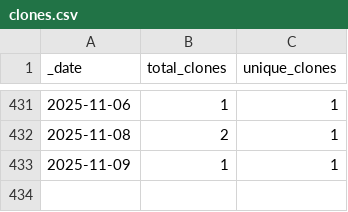
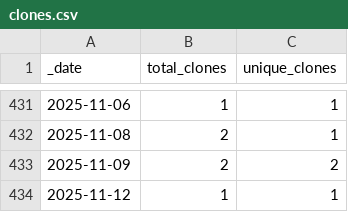
Before and after one commit to roberts-farm-of-ideas/1, a CSV file: traffic/clones.csv, drawn as a sheet; only a part is shown, gaps mark what is left out.

Commit message:
GitHub traffic

```diff
--- a/traffic/clones.csv
+++ b/traffic/clones.csv
@@ -432,2 +432,3 @@ _date,total_clones,unique_clones
 2025-11-08,2,1
-2025-11-09,1,1
+2025-11-09,2,2
+2025-11-12,1,1
```
Also changed, not shown: traffic/views.csv, 1 other file.
